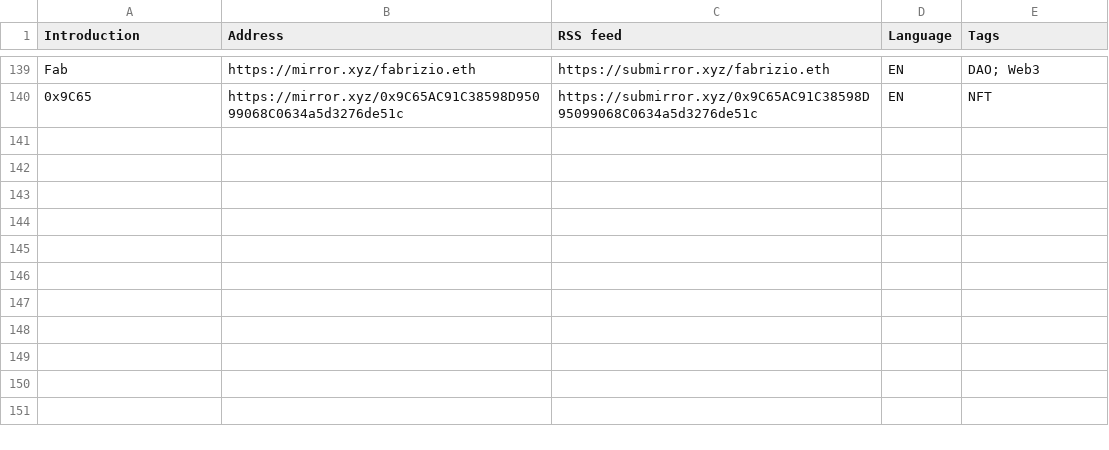
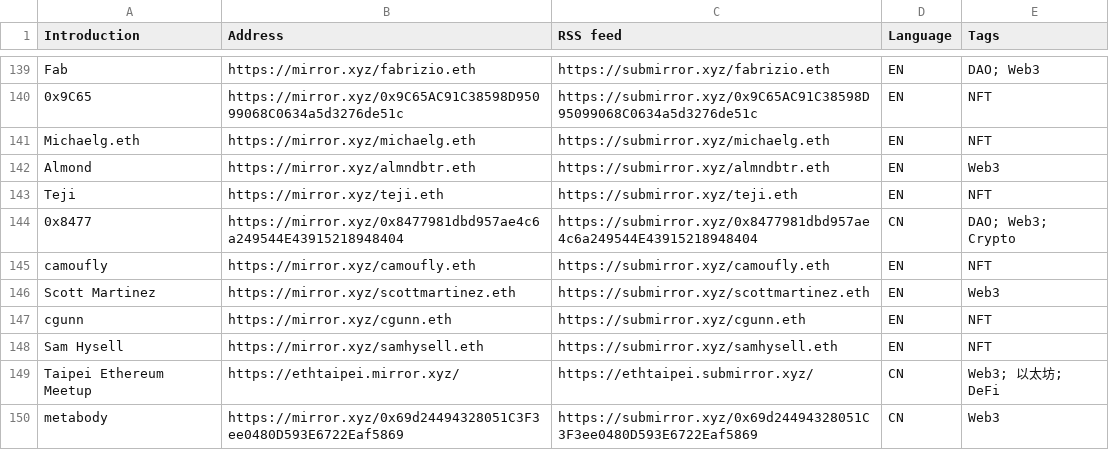
Before and after one commit to dbarobin/awesome-mirror, a CSV file: mirror-original-langs.csv, drawn as a sheet; only a part is shown, gaps mark what is left out.

Commit message:
Add multiple feed

```diff
--- a/mirror-original-langs.csv
+++ b/mirror-original-langs.csv
@@ -140 +140,11 @@ Fab, https://mirror.xyz/fabrizio.eth, https://submirror.xyz/fabrizio.eth, EN, DA
 0x9C65, https://mirror.xyz/0x9C65AC91C38598D95099068C0634a5d3276de51c, https://submirror.xyz/0x9C65AC91C38598D95099068C0634a5d3276de51c, EN, NFT
+Michaelg.eth, https://mirror.xyz/michaelg.eth, https://submirror.xyz/michaelg.eth, EN, NFT
+Almond, https://mirror.xyz/almndbtr.eth, https://submirror.xyz/almndbtr.eth, EN, Web3
+Teji, https://mirror.xyz/teji.eth, https://submirror.xyz/teji.eth, EN, NFT
+0x8477, https://mirror.xyz/0x8477981dbd957ae4c6a249544E43915218948404, https://submirror.xyz/0x8477981dbd957ae4c6a249544E43915218948404, CN, DAO; Web3; Crypto
+camoufly, https://mirror.xyz/camoufly.eth, https://submirror.xyz/camoufly.eth, EN, NFT
+Scott Martinez, https://mirror.xyz/scottmartinez.eth, https://submirror.xyz/scottmartinez.eth, EN, Web3
+cgunn, https://mirror.xyz/cgunn.eth, https://submirror.xyz/cgunn.eth, EN, NFT
+Sam Hysell, https://mirror.xyz/samhysell.eth, https://submirror.xyz/samhysell.eth, EN, NFT
+Taipei Ethereum Meetup, https://ethtaipei.mirror.xyz/, https://ethtaipei.submirror.xyz/, CN, Web3; 以太坊; DeFi
+metabody, https://mirror.xyz/0x69d24494328051C3F3ee0480D593E6722Eaf5869, https://submirror.xyz/0x69d24494328051C3F3ee0480D593E6722Eaf5869, CN, Web3
```
Also changed, not shown: mirror-original.csv.
